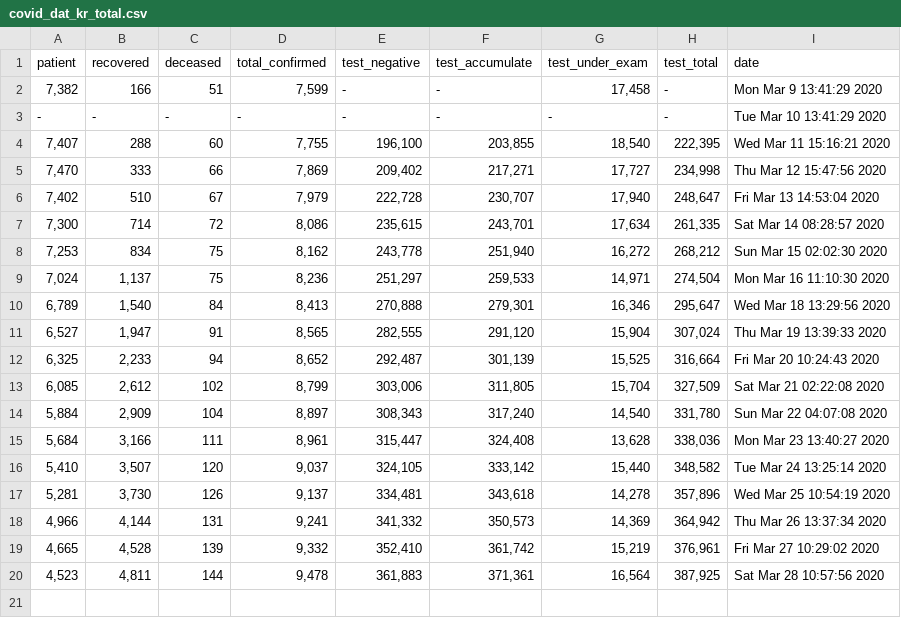
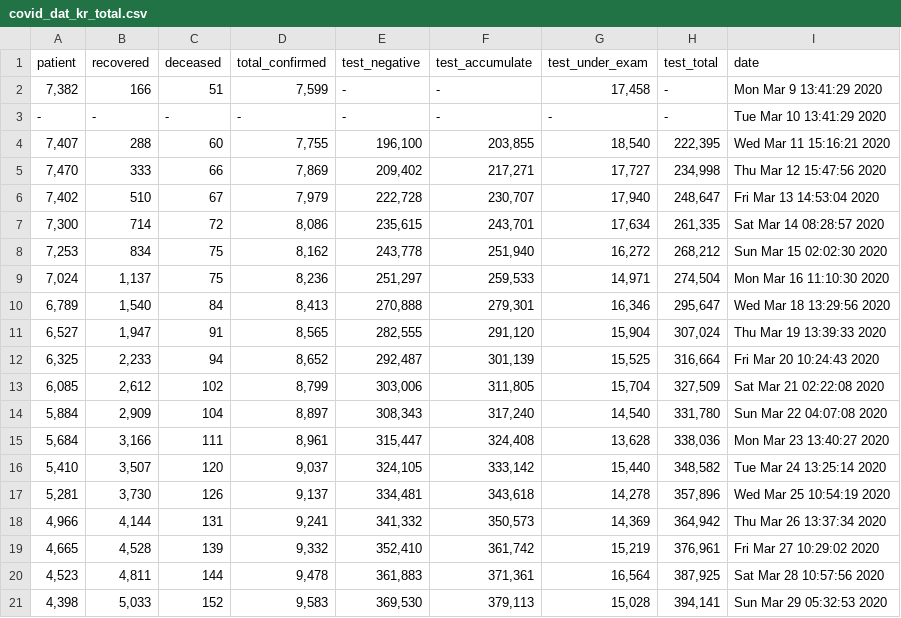
Before and after one commit to KKodiac/Covid19_Stats, a CSV file: Covid-19/Data/Korea/covid_dat_kr_total.csv, drawn as a sheet; the diff names each change by its address in the sheet, - before the commit and + after, or states it on an @@ line.

```diff
--- a/Covid-19/Data/Korea/covid_dat_kr_total.csv
+++ b/Covid-19/Data/Korea/covid_dat_kr_total.csv
+row 21: 4,398 | 5,033 | 152 | 9,583 | 369,530 | 379,113 | 15,028 | 394,141 | Sun Mar 29 05:32:53 2020
```
Also changed, not shown: Covid-19/Data/Korea/covid_dat_kr_region.csv, Covid-19/Data/World/new_covid_dat.csv, 2 other files.
